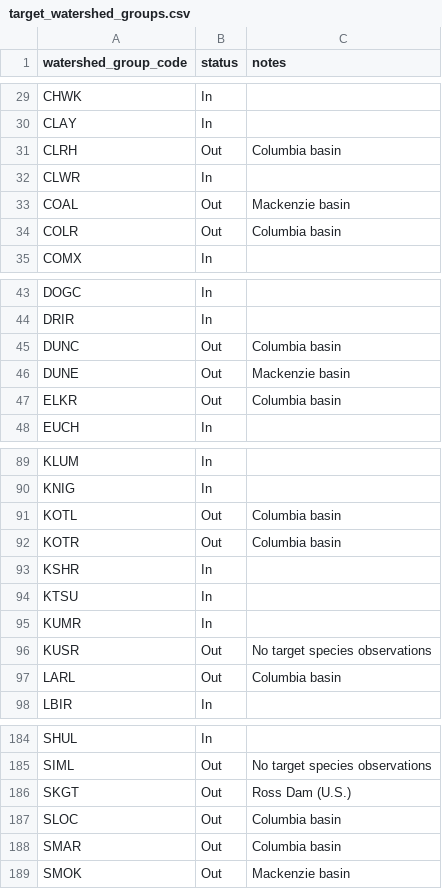
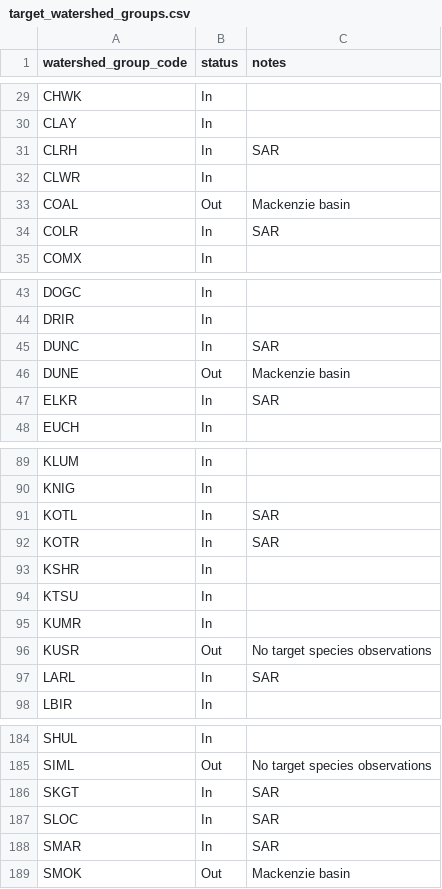
Before and after one commit to smnorris/cwf_fishpassage, a CSV file: inputs/target_watershed_groups.csv, drawn as a sheet; only a part is shown, gaps mark what is left out; the diff covers the shown part only.

Commit message:
add DCI query, fix 30 queries, add SAR watershed groups

```diff
--- a/inputs/target_watershed_groups.csv
+++ b/inputs/target_watershed_groups.csv
@@ -30,6 +30,6 @@ CHWK,In,
 CLAY,In,
-CLRH,Out,Columbia basin
+CLRH,In,SAR
 CLWR,In,
 COAL,Out,Mackenzie basin
-COLR,Out,Columbia basin
+COLR,In,SAR
 COMX,In,
@@ -44,5 +44,5 @@ DOGC,In,
 DRIR,In,
-DUNC,Out,Columbia basin
+DUNC,In,SAR
 DUNE,Out,Mackenzie basin
-ELKR,Out,Columbia basin
+ELKR,In,SAR
 EUCH,In,
@@ -90,4 +90,4 @@ KLUM,In,
 KNIG,In,
-KOTL,Out,Columbia basin
-KOTR,Out,Columbia basin
+KOTL,In,SAR
+KOTR,In,SAR
 KSHR,In,
@@ -96,3 +96,3 @@ KUMR,In,
 KUSR,Out,No target species observations
-LARL,Out,Columbia basin
+LARL,In,SAR
 LBIR,In,
@@ -185,5 +185,5 @@ SHUL,In,
 SIML,Out,No target species observations
-SKGT,Out,Ross Dam (U.S.)
-SLOC,Out,Columbia basin
-SMAR,Out,Columbia basin
+SKGT,In,SAR
+SLOC,In,SAR
+SMAR,In,SAR
 SMOK,Out,Mackenzie basin
```
Also changed, not shown: 22 edited cells elsewhere in this file, 4 other files.
